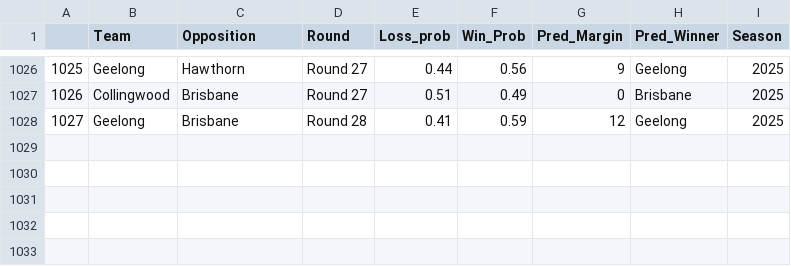
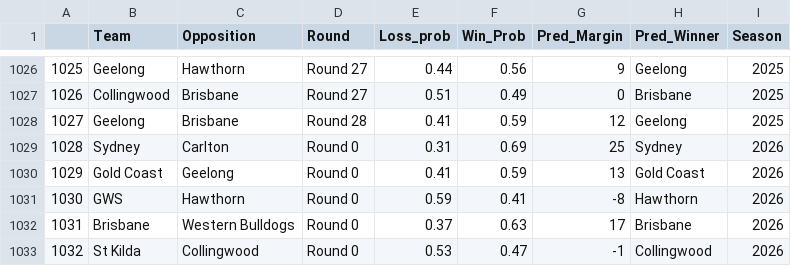
Before and after one commit to mitch-mooney/AFL_Predictions, a CSV file: csv_files/round_predictions.csv, drawn as a sheet; only a part is shown, gaps mark what is left out.

Commit message:
2026 Round 0

```diff
--- a/csv_files/round_predictions.csv
+++ b/csv_files/round_predictions.csv
@@ -1028 +1028,6 @@
 "1027","Geelong","Brisbane","Round 28",0.41,0.59,12,"Geelong",2025
+"1028","Sydney","Carlton","Round 0",0.31,0.69,25,"Sydney",2026
+"1029","Gold Coast","Geelong","Round 0",0.41,0.59,13,"Gold Coast",2026
+"1030","GWS","Hawthorn","Round 0",0.59,0.41,-8,"Hawthorn",2026
+"1031","Brisbane","Western Bulldogs","Round 0",0.37,0.63,17,"Brisbane",2026
+"1032","St Kilda","Collingwood","Round 0",0.53,0.47,-1,"Collingwood",2026
```
Also changed, not shown: csv_files/betting_odds.csv, 2 other files.
